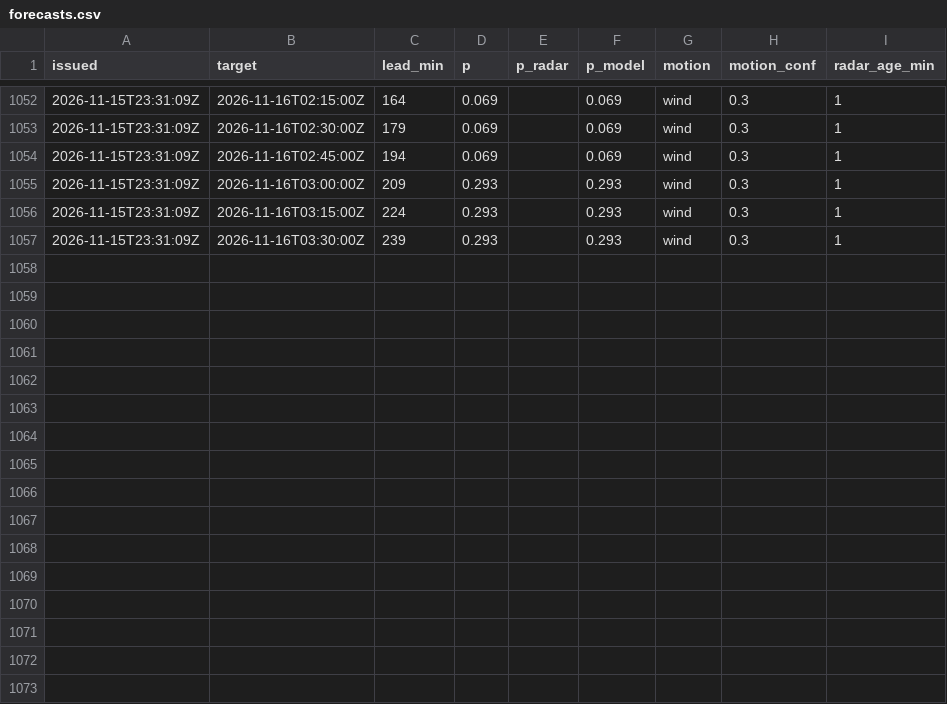
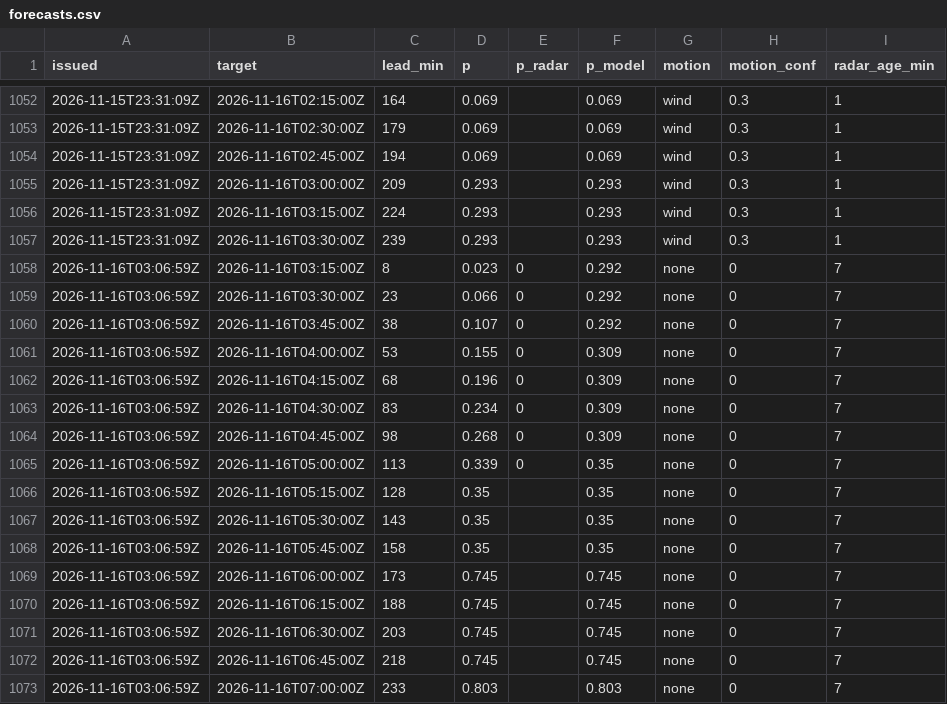
Before and after one commit to shelbyplayro/weatheringwithchayen, a CSV file: forecasts.csv, drawn as a sheet; only a part is shown, gaps mark what is left out; the diff names each change by its address in the sheet, - before the commit and + after, or states it on an @@ line.

```diff
--- a/forecasts.csv
+++ b/forecasts.csv
+row 1058: 2026-11-16T03:06:59Z | 2026-11-16T03:15:00Z | 8 | 0.023 | 0 | 0.292 | none | 0 | 7
+row 1059: 2026-11-16T03:06:59Z | 2026-11-16T03:30:00Z | 23 | 0.066 | 0 | 0.292 | none | 0 | 7
+row 1060: 2026-11-16T03:06:59Z | 2026-11-16T03:45:00Z | 38 | 0.107 | 0 | 0.292 | none | 0 | 7
+row 1061: 2026-11-16T03:06:59Z | 2026-11-16T04:00:00Z | 53 | 0.155 | 0 | 0.309 | none | 0 | 7
+row 1062: 2026-11-16T03:06:59Z | 2026-11-16T04:15:00Z | 68 | 0.196 | 0 | 0.309 | none | 0 | 7
+row 1063: 2026-11-16T03:06:59Z | 2026-11-16T04:30:00Z | 83 | 0.234 | 0 | 0.309 | none | 0 | 7
+row 1064: 2026-11-16T03:06:59Z | 2026-11-16T04:45:00Z | 98 | 0.268 | 0 | 0.309 | none | 0 | 7
+row 1065: 2026-11-16T03:06:59Z | 2026-11-16T05:00:00Z | 113 | 0.339 | 0 | 0.35 | none | 0 | 7
+row 1066: 2026-11-16T03:06:59Z | 2026-11-16T05:15:00Z | 128 | 0.35 |  | 0.35 | none | 0 | 7
+row 1067: 2026-11-16T03:06:59Z | 2026-11-16T05:30:00Z | 143 | 0.35 |  | 0.35 | none | 0 | 7
+row 1068: 2026-11-16T03:06:59Z | 2026-11-16T05:45:00Z | 158 | 0.35 |  | 0.35 | none | 0 | 7
+row 1069: 2026-11-16T03:06:59Z | 2026-11-16T06:00:00Z | 173 | 0.745 |  | 0.745 | none | 0 | 7
+row 1070: 2026-11-16T03:06:59Z | 2026-11-16T06:15:00Z | 188 | 0.745 |  | 0.745 | none | 0 | 7
+row 1071: 2026-11-16T03:06:59Z | 2026-11-16T06:30:00Z | 203 | 0.745 |  | 0.745 | none | 0 | 7
+row 1072: 2026-11-16T03:06:59Z | 2026-11-16T06:45:00Z | 218 | 0.745 |  | 0.745 | none | 0 | 7
+row 1073: 2026-11-16T03:06:59Z | 2026-11-16T07:00:00Z | 233 | 0.803 |  | 0.803 | none | 0 | 7
```
Also changed, not shown: observed.csv, popup.csv, 3 other files.
